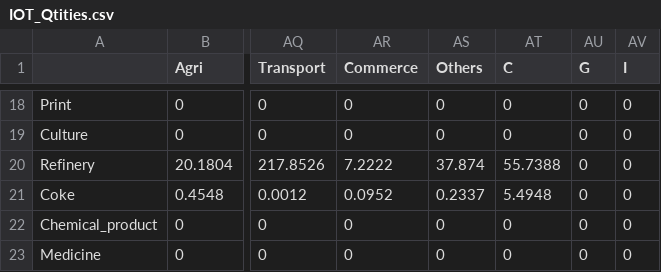
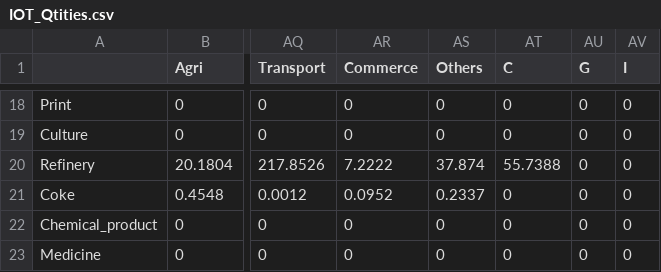
Before and after one commit to WillDng/IMACLIM-Country, a CSV file: data/data_CHN/IOT_Qtities.csv, drawn as a sheet; only a part is shown, gaps mark what is left out; the diff names each change by its address in the sheet, - before the commit and + after, or states it on an @@ line.

Commit message:
fix bug for BY.pC

```diff
--- a/data/data_CHN/IOT_Qtities.csv
+++ b/data/data_CHN/IOT_Qtities.csv
-AT21 (C): 5.4948
+AT21 (C): 0
```
